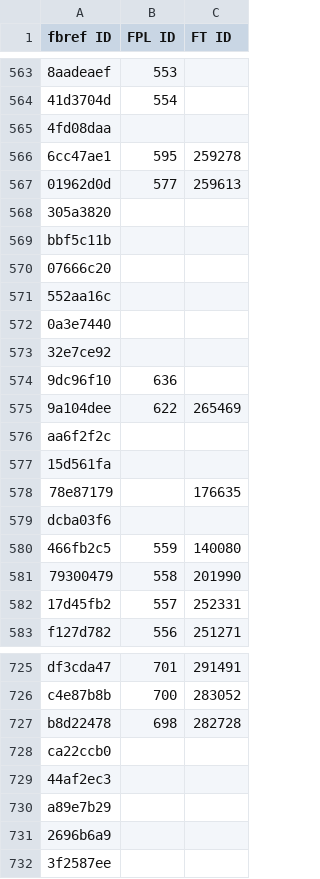
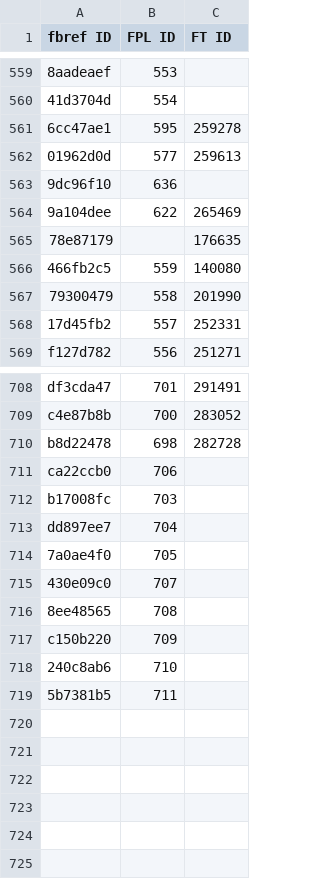
Before and after one commit to theFPLkiwi/theFPLkiwi, a CSV file: 2021_IDs.csv, drawn as a sheet; only a part is shown, gaps mark what is left out; removed rows and columns are numbered as before the commit, all else as after; the diff covers the shown part only; the diff names each change by its address in the sheet, - before the commit and + after, or states it on an @@ line.

```diff
--- a/2021_IDs.csv
+++ b/2021_IDs.csv
-row 565: 4fd08daa
-row 568: 305a3820
-row 569: bbf5c11b
-row 570: 07666c20
-row 571: 552aa16c
-row 572: 0a3e7440
-row 573: 32e7ce92
-row 576: aa6f2f2c
-row 577: 15d561fa
-row 579: dcba03f6
-B711 (FPL ID): (empty)
+B711 (FPL ID): 706
-row 729: 44af2ec3
-row 730: a89e7b29
-row 731: 2696b6a9
-row 732: 3f2587ee
+row 712: b17008fc | 703
+row 713: dd897ee7 | 704
+row 714: 7a0ae4f0 | 705
+row 715: 430e09c0 | 707
+row 716: 8ee48565 | 708
+row 717: c150b220 | 709
+row 718: 240c8ab6 | 710
+row 719: 5b7381b5 | 711
```
Also changed, not shown: 7 removed rows elsewhere in this file, ID_Dictionary.csv, 3 other files.
